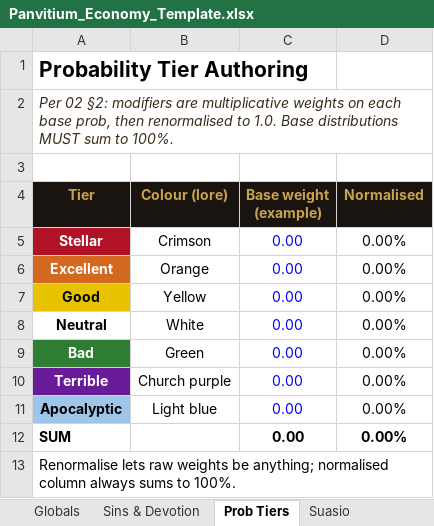
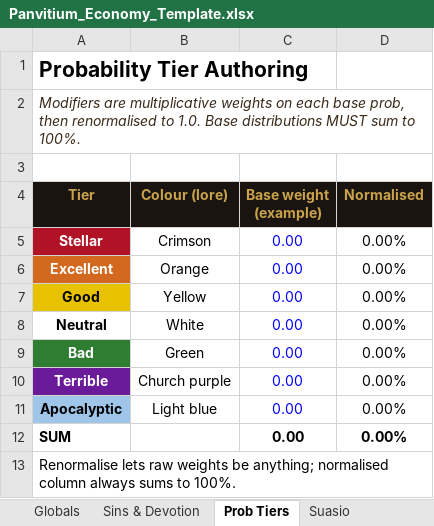
Before and after one commit to PrietoAmigo/panvitium, an Excel workbook: docs/Panvitium_Economy_Template.xlsx, sheet Prob Tiers, drawn as a sheet; values as stored, in another font and other column widths than the file's, no borders; the diff names each change by its address in the sheet, - before the commit and + after, or states it on an @@ line.

```diff
--- a/docs/Panvitium_Economy_Template.xlsx (sheet Prob Tiers)
+++ b/docs/Panvitium_Economy_Template.xlsx (sheet Prob Tiers)
-A2 (Tier): Per 02 §2: modifiers are multiplicative…
+A2 (Tier): Modifiers are multiplicative…
```
Also changed, not shown: sheet Globals, sheet Suasio, sheet Decimatio, sheet Vitium Compositum, 35 other files.
